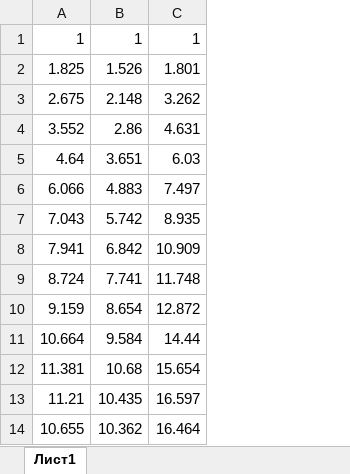
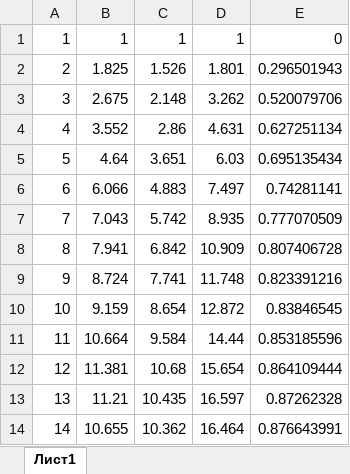
Before and after one commit to omarkelov/OOP, an Excel workbook: Task_5_1/graph.xlsx, sheet Лист1, drawn as a sheet; only a part is shown; values as stored, in another font and other column widths than the file's, no borders; charts and pictures not drawn; the diff names each change by its address in the sheet, - before the commit and + after, or states it on an @@ line.

Commit message:
0.97

```diff
--- a/Task_5_1/graph.xlsx (sheet Лист1)
+++ b/Task_5_1/graph.xlsx (sheet Лист1)
+column A, rows 1-14: 1 | 2 | 3 | 4 | 5 | 6 | 7 | 8 | 9 | 10 | 11 | 12 | 13 | 14
+column E, rows 1-14: 0 | 0.296501943 | 0.520079706 | 0.627251134 | 0.695135434 | 0.74281141 | 0.777070509 | 0.807406728 | 0.823391216 | 0.83846545 | 0.853185596 | 0.864109444 | 0.87262328 | 0.876643991
```
Also changed, not shown: charts or pictures.
